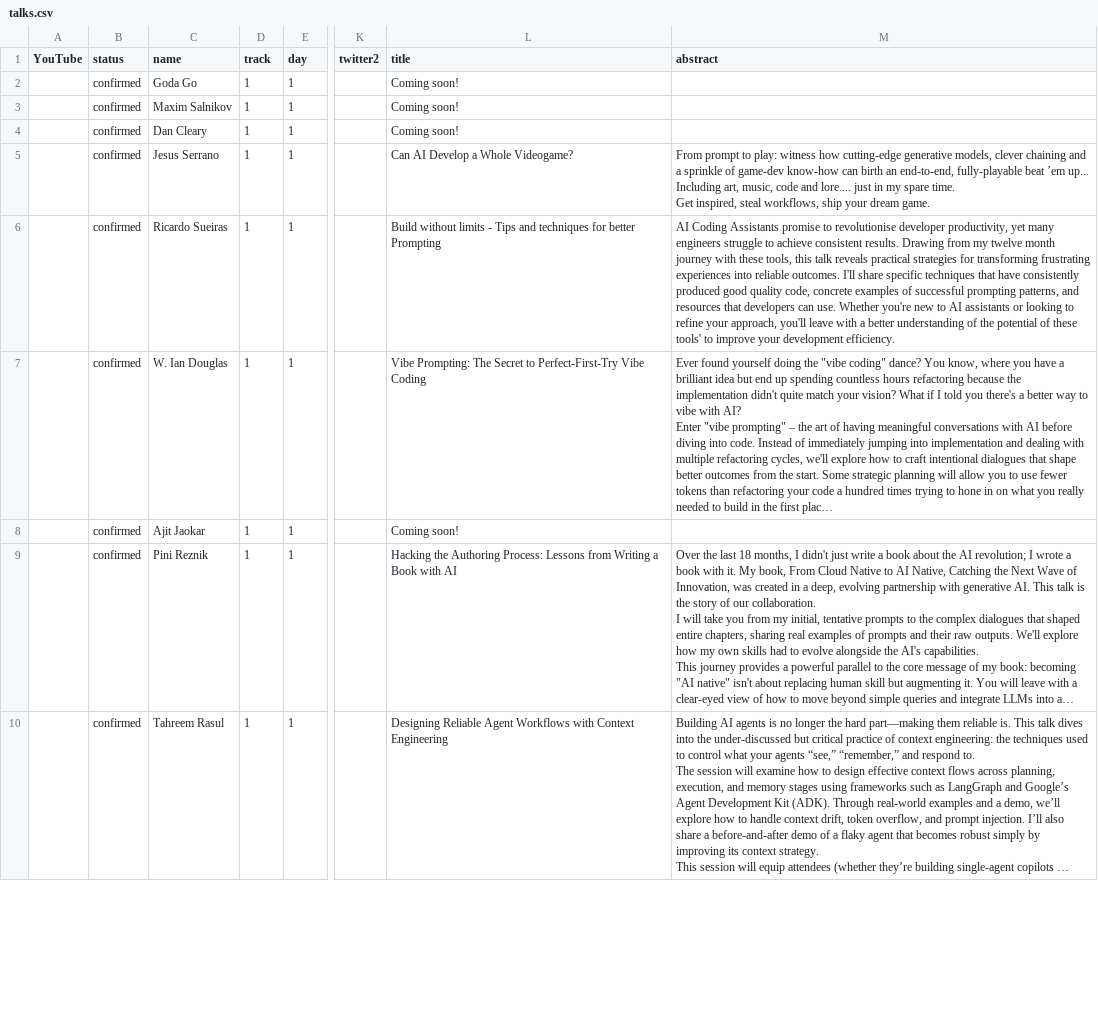
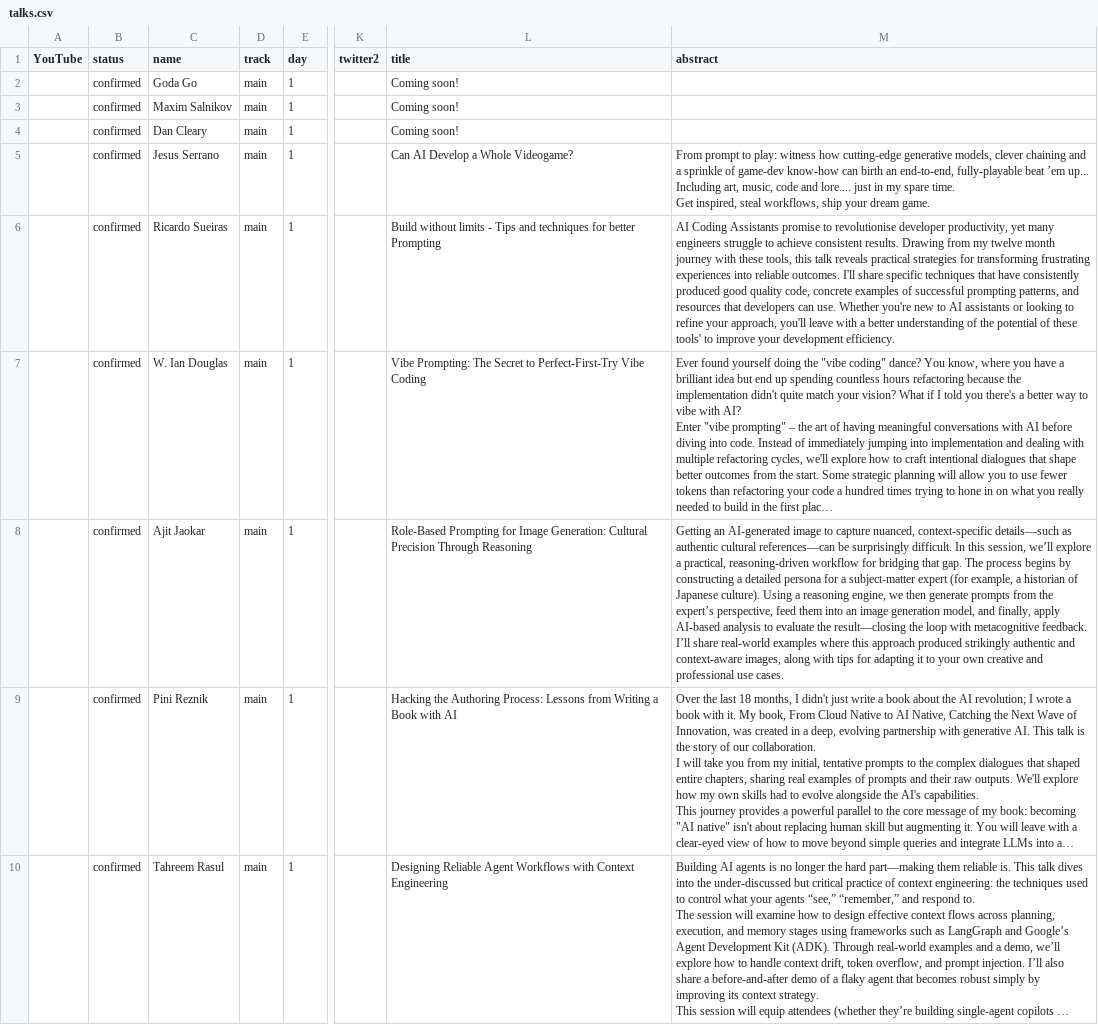
Before and after one commit to Prompt-Engineering-Conference/2026.promptengineering.rocks, a CSV file: home/_db/talks.csv, drawn as a sheet; only a part is shown, gaps mark what is left out; long unchanged cells end in …; the diff covers the shown part only; the diff names each change by its address in the sheet, - before the commit and + after, or states it on an @@ line.

Commit message:
Add files via upload

```diff
--- a/home/_db/talks.csv
+++ b/home/_db/talks.csv
-D2:D10 (track): 1
+D2:D10 (track): main
-L8 (title): Coming soon!
+L8 (title): Role-Based Prompting for Image Generation: Cultural Precision Through Reasoning
-M8 (abstract): (empty)
+M8 (abstract): Getting an AI-generated image to capture nuanced, context-specific details—such as authentic cultural references—can be surprisingly difficult. In this session, we’ll explore a practical, reasoning-driven workflow for bridging that gap. The process begins by constructing a detailed persona for a subject-matter expert (for example, a historian of Japanese culture). Using a reasoning engine, we then generate prompts from the expert’s perspective, feed them into an image generation model, and finally, apply AI-based analysis to evaluate the result—closing the loop with metacognitive feedback. I’ll share real-world examples where this approach produced strikingly authentic and context-aware images, along with tips for adapting it to your own creative and professional use cases.
```
Also changed, not shown: 8 edited cells elsewhere in this file.
